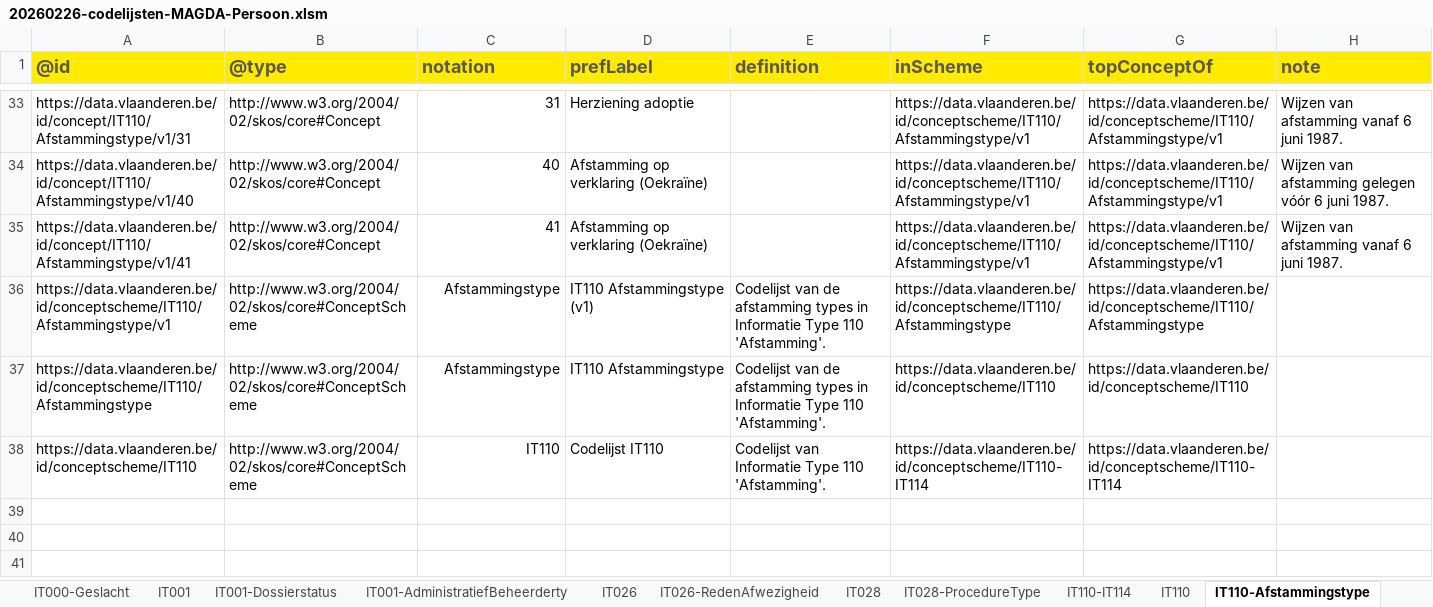
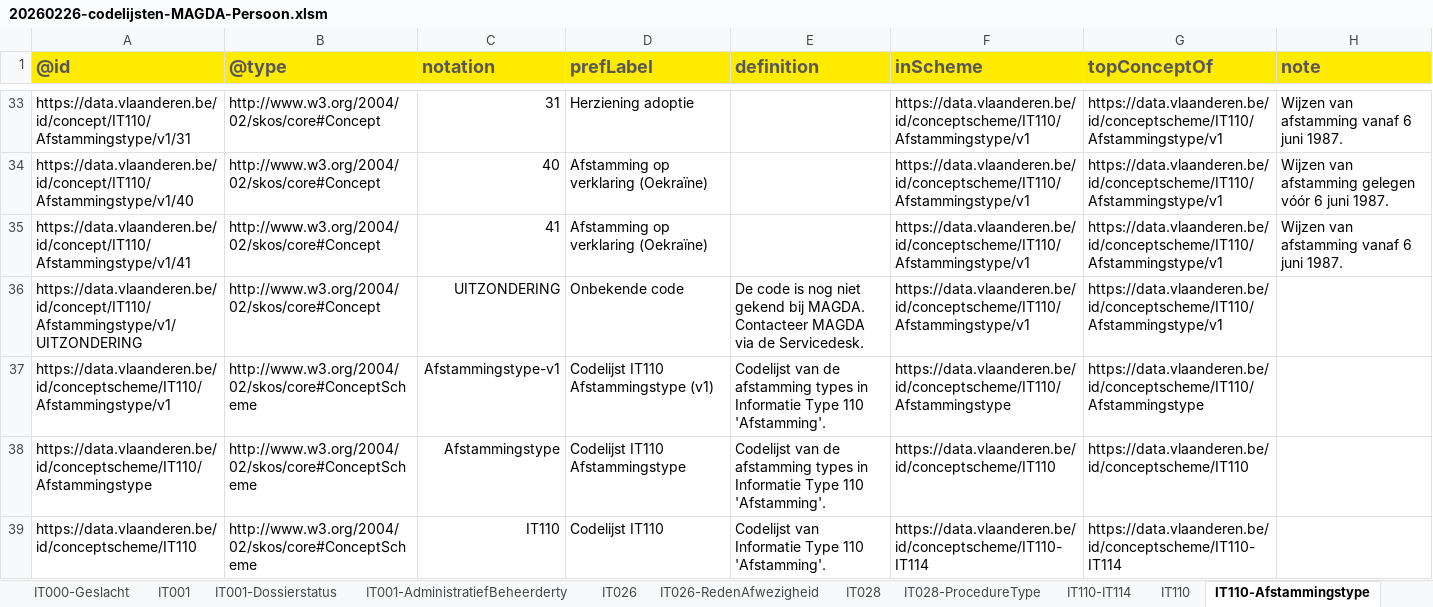
Before and after one commit to Informatievlaanderen/OSLOthema-persoon, an Excel workbook: resources/OSLO-Persoon-MAGDA-IM/artefacts/codelijsten/20260226-codelijsten-MAGDA-Persoon.xlsm, sheet IT110-Afstammingstype, drawn as a sheet; only a part is shown, gaps mark what is left out; values as stored, in another font and other column widths than the file's, no borders; addresses are those after the commit; the diff names each change by its address in the sheet, - before the commit and + after, or states it on an @@ line.

Commit message:
OSLO-MAGDA-Persoon: add UITZONDERING code voor elke lijst

```diff
--- a/resources/OSLO-Persoon-MAGDA-IM/artefacts/codelijsten/20260226-codelijsten-MAGDA-Persoon.xlsm (sheet IT110-Afstammingstype)
+++ b/resources/OSLO-Persoon-MAGDA-IM/artefacts/codelijsten/20260226-codelijsten-MAGDA-Persoon.xlsm (sheet IT110-Afstammingstype)
+row 36: https://data.vlaanderen.be/id/concept/IT110/Afstammingstype/v1/UITZONDERING | http://www.w3.org/2004/02/skos/core#Concept | UITZONDERING | Onbekende code | De code is nog niet gekend bij MAGDA. Contacteer MAGDA via de Servicedesk. | https://data.vlaanderen.be/id/conceptscheme/IT110/Afstammingstype/v1 | https://data.vlaanderen.be/id/conceptscheme/IT110/Afstammingstype/v1
-C37 (notation): Afstammingstype
+C37 (notation): Afstammingstype-v1
-D37 (prefLabel): IT110 Afstammingstype (v1)
+D37 (prefLabel): Codelijst IT110 Afstammingstype (v1)
-D38 (prefLabel): IT110 Afstammingstype
+D38 (prefLabel): Codelijst IT110 Afstammingstype
```
Also changed, not shown: sheet IT028-ProcedureType, sheet IT026-RedenAfwezigheid, sheet IT120-BurgerlijkeStaattype, sheet IT114-Afstammingstype, sheet MAGDA-Omstandigheden, sheet IT000-Geslacht, 10 more sheets, other sheet tabs, charts or pictures, 36 other files.
